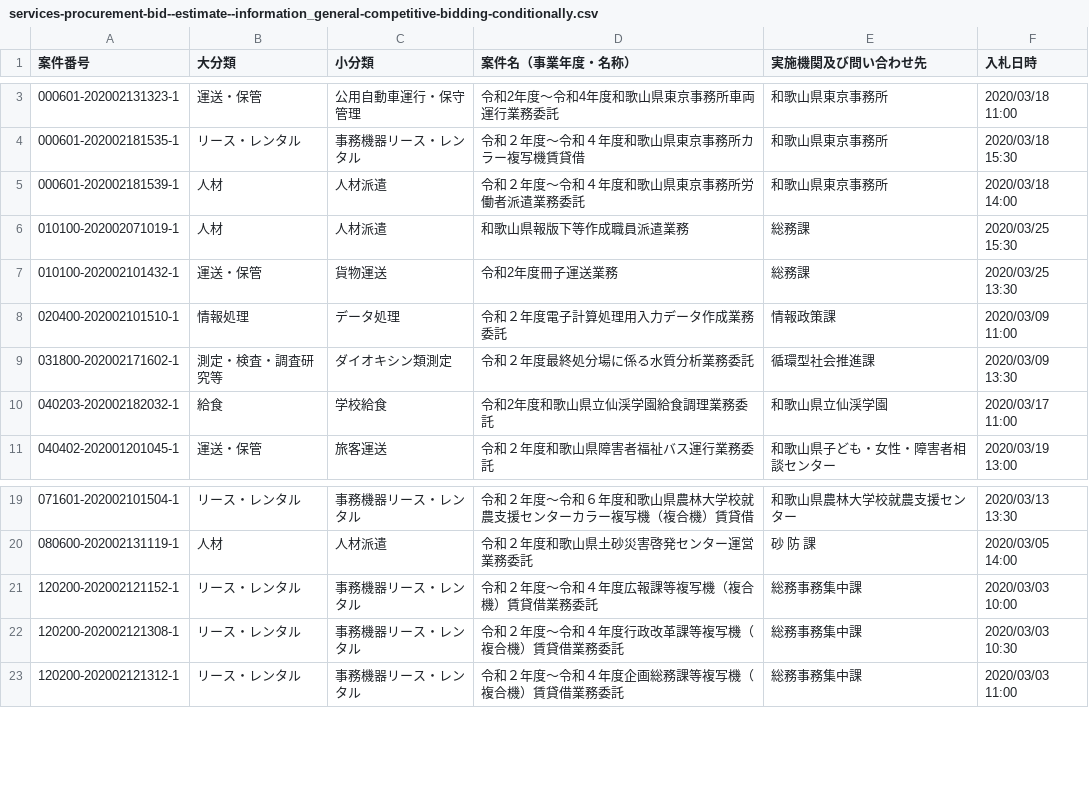
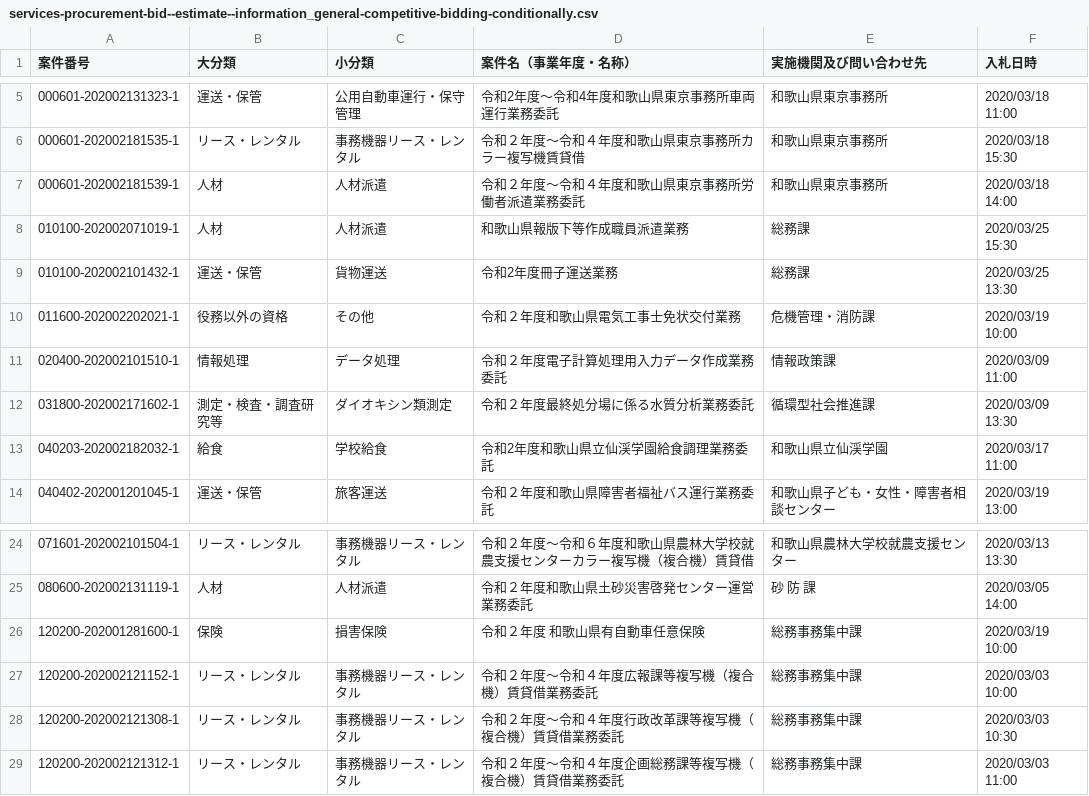
Before and after one commit to wakayama-pref-org/Services-procurement-bid--estimate--information_General-competitive-bidding-conditionally, a CSV file: csv/services-procurement-bid--estimate--information_general-competitive-bidding-conditionally.csv, drawn as a sheet; only a part is shown, gaps mark what is left out; the diff covers the shown part only.

```diff
--- a/csv/services-procurement-bid--estimate--information_general-competitive-bidding-conditionally.csv
+++ b/csv/services-procurement-bid--estimate--information_general-competitive-bidding-conditionally.csv
@@ -7,2 +9,3 @@
 "010100-202002101432-1","運送・保管","貨物運送","令和2年度冊子運送業務","総務課","2020/03/25 13:30"
+"011600-202002202021-1","役務以外の資格","その他","令和２年度和歌山県電気工事士免状交付業務","危機管理・消防課","2020/03/19 10:00"
 "020400-202002101510-1","情報処理","データ処理","令和２年度電子計算処理用入力データ作成業務委託","情報政策課","2020/03/09 11:00"
@@ -20,2 +25,3 @@
 "080600-202002131119-1","人材","人材派遣","令和２年度和歌山県土砂災害啓発センター運営業務委託","砂　防　課","2020/03/05 14:00"
+"120200-202001281600-1","保険","損害保険","令和２年度　和歌山県有自動車任意保険","総務事務集中課","2020/03/19 10:00"
 "120200-202002121152-1","リース・レンタル","事務機器リース・レンタル","令和２年度〜令和４年度広報課等複写機（複合機）賃貸借業務委託","総務事務集中課","2020/03/03 10:00"
```
Also changed, not shown: 10 added rows, 1 removed row and 1 edited cell elsewhere in this file, 1 other file.
